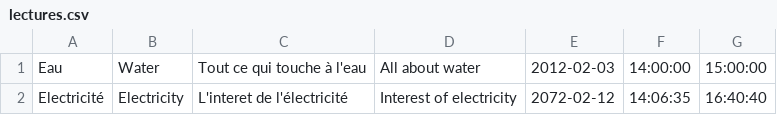
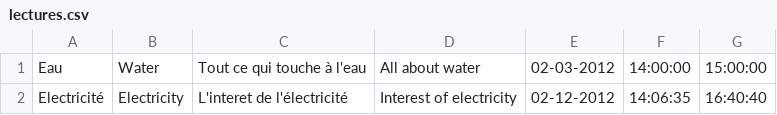
Before and after one commit to projetpeip-montp2/badger-www, a CSV file: csv/lectures.csv, drawn as a sheet.

```diff
--- a/csv/lectures.csv
+++ b/csv/lectures.csv
@@ -1,2 +1,2 @@
-"Eau","Water","Tout ce qui touche à l'eau","All about water","2012-02-03","14:00:00","15:00:00"
-"Electricité","Electricity","L'interet de l'électricité","Interest of electricity","2072-02-12","14:06:35","16:40:40"
+"Eau","Water","Tout ce qui touche à l'eau","All about water","02-03-2012","14:00:00","15:00:00"
+"Electricité","Electricity","L'interet de l'électricité","Interest of electricity","02-12-2012","14:06:35","16:40:40"
```
Also changed, not shown: 8 other files.
